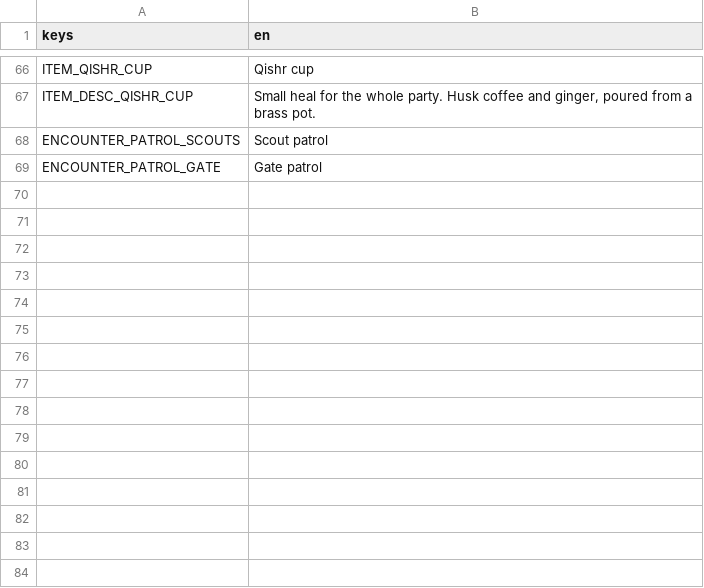
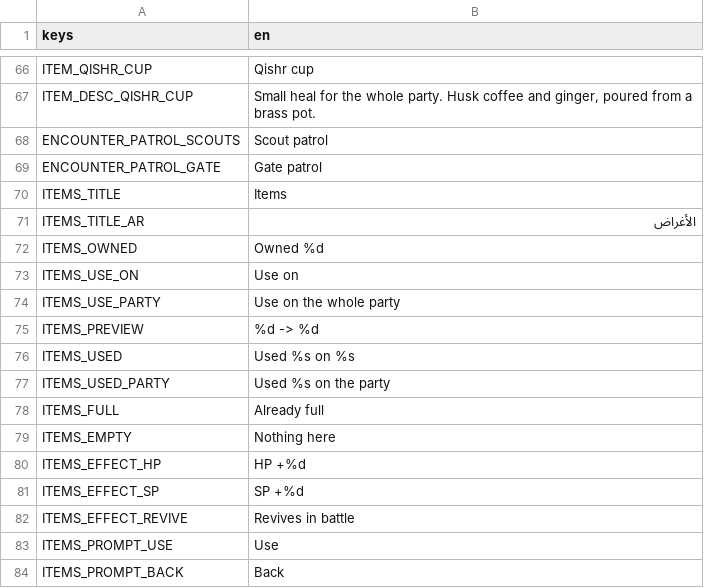
Before and after one commit to ferasalm/game, a CSV file: localization/items.csv, drawn as a sheet; only a part is shown, gaps mark what is left out; the diff names each change by its address in the sheet, - before the commit and + after, or states it on an @@ line.

```diff
--- a/localization/items.csv
+++ b/localization/items.csv
+row 70: ITEMS_TITLE | Items
+row 71: ITEMS_TITLE_AR | الأغراض
+row 72: ITEMS_OWNED | Owned %d
+row 73: ITEMS_USE_ON | Use on
+row 74: ITEMS_USE_PARTY | Use on the whole party
+row 75: ITEMS_PREVIEW | %d -> %d
+row 76: ITEMS_USED | Used %s on %s
+row 77: ITEMS_USED_PARTY | Used %s on the party
+row 78: ITEMS_FULL | Already full
+row 79: ITEMS_EMPTY | Nothing here
+row 80: ITEMS_EFFECT_HP | HP +%d
+row 81: ITEMS_EFFECT_SP | SP +%d
+row 82: ITEMS_EFFECT_REVIVE | Revives in battle
+row 83: ITEMS_PROMPT_USE | Use
+row 84: ITEMS_PROMPT_BACK | Back
```
Also changed, not shown: 28 other files.
